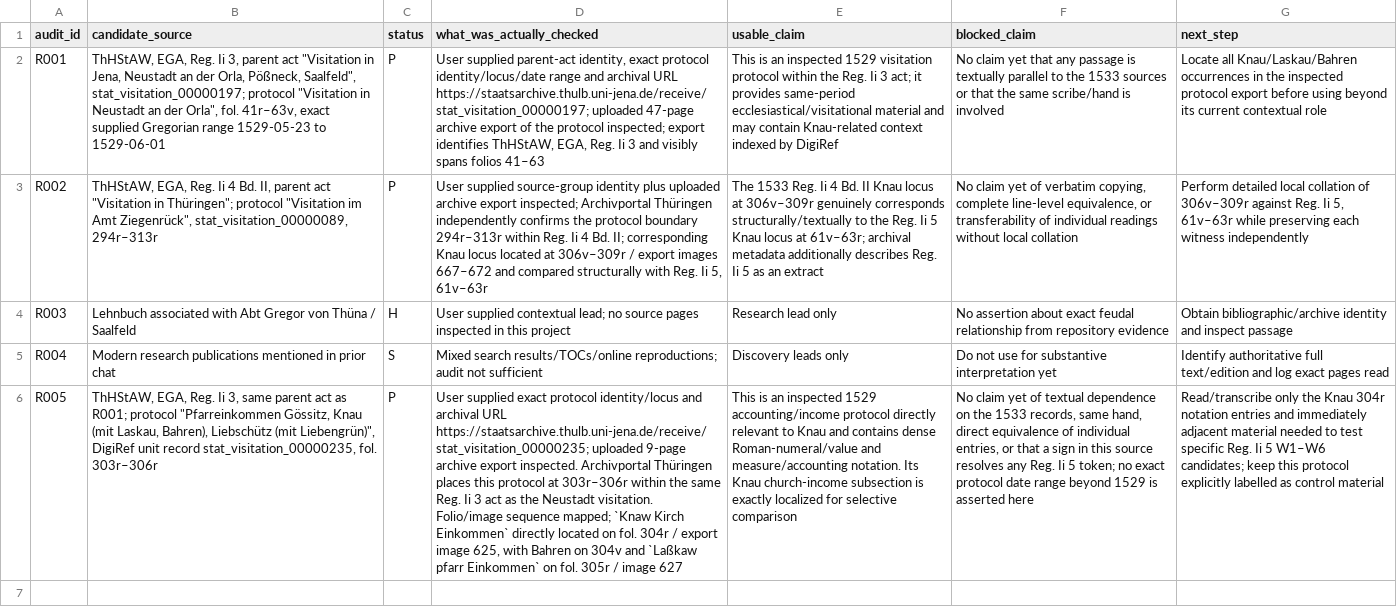
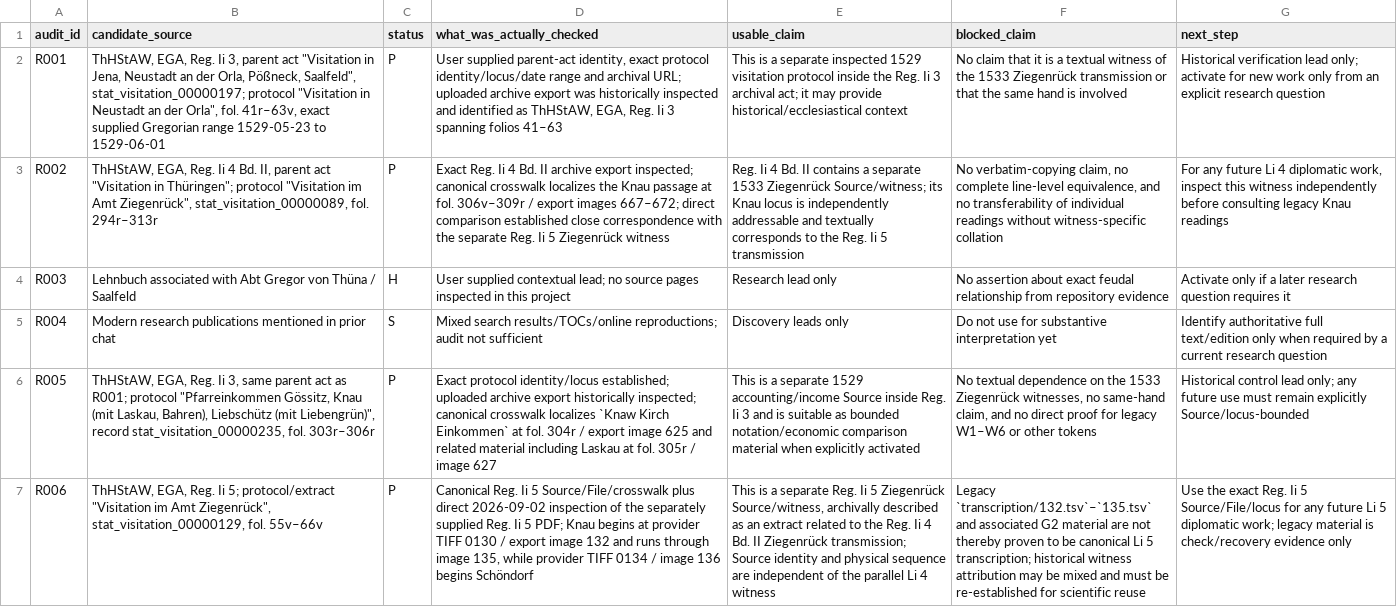
Before and after one commit to esany/paleo-type, a TSV file: projects/ega-reg-ii-5-knau/research/source-audit.tsv, drawn as a sheet; the diff names each change by its address in the sheet, - before the commit and + after, or states it on an @@ line.

```diff
--- a/projects/ega-reg-ii-5-knau/research/source-audit.tsv
+++ b/projects/ega-reg-ii-5-knau/research/source-audit.tsv
-D2 (what_was_actually_checked): …and archival URL https://staatsarchive.thulb.uni-jena.de/receive/stat_visitation_00000197; uploaded 47-page archive export of the protocol inspected; export identifies ThHStAW, EGA, Reg. Ii 3 and visibly spans folios 41–63
+D2 (what_was_actually_checked): …and archival URL; uploaded archive export was historically inspected and identified as ThHStAW, EGA, Reg. Ii 3 spanning folios 41–63
-E2 (usable_claim): This is an inspected 1529 visitation protocol within the Reg. Ii 3 act; it provides same-period ecclesiastical/visitational material and may contain Knau-related context indexed by DigiRef
+E2 (usable_claim): This is a separate inspected 1529 visitation protocol inside the Reg. Ii 3 archival act; it may provide historical/ecclesiastical context
-F2 (blocked_claim): No claim yet that any passage is textually parallel to the 1533 sources or that the same scribe/hand is involved
+F2 (blocked_claim): No claim that it is a textual witness of the 1533 Ziegenrück transmission or that the same hand is involved
-G2 (next_step): Locate all Knau/Laskau/Bahren occurrences in the inspected protocol export before using beyond its current contextual role
+G2 (next_step): Historical verification lead only; activate for new work only from an explicit research question
-B3 (candidate_source): …Ziegenrück", stat_visitation_00000089, 294r–313r
+B3 (candidate_source): …Ziegenrück", stat_visitation_00000089, fol. 294r–313r
-D3 (what_was_actually_checked): User supplied source-group identity plus uploaded archive export inspected; Archivportal Thüringen independently confirms the protocol boundary 294r–313r within Reg. Ii 4 Bd. II; corresponding Knau locus located at 306v–309r / export images 667–672 and compared structurally with Reg. Ii 5, 61v–63r
+D3 (what_was_actually_checked): Exact Reg. Ii 4 Bd. II archive export inspected; canonical crosswalk localizes the Knau passage at fol. 306v–309r / export images 667–672; direct comparison established close correspondence with the separate Reg. Ii 5 Ziegenrück witness
-E3 (usable_claim): The 1533 Reg. Ii 4 Bd. II Knau locus at 306v–309r genuinely corresponds structurally/textually to the Reg. Ii 5 Knau locus at 61v–63r; archival metadata additionally describes Reg. Ii 5 as an extract
+E3 (usable_claim): Reg. Ii 4 Bd. II contains a separate 1533 Ziegenrück Source/witness; its Knau locus is independently addressable and textually corresponds to the Reg. Ii 5 transmission
-F3 (blocked_claim): No claim yet of verbatim copying, complete line-level equivalence, or transferability of individual readings without local collation
+F3 (blocked_claim): No verbatim-copying claim, no complete line-level equivalence, and no transferability of individual readings without witness-specific collation
-G3 (next_step): Perform detailed local collation of 306v–309r against Reg. Ii 5, 61v–63r while preserving each witness independently
+G3 (next_step): For any future Li 4 diplomatic work, inspect this witness independently before consulting legacy Knau readings
-G4 (next_step): Obtain bibliographic/archive identity and inspect passage
+G4 (next_step): Activate only if a later research question requires it
-G5 (next_step): …full text/edition and log exact pages read
+G5 (next_step): …full text/edition only when required by a current research question
-B6 (candidate_source): …(mit Liebengrün)", DigiRef unit record stat_visitation_00000235,…
+B6 (candidate_source): …(mit Liebengrün)", record stat_visitation_00000235,…
-D6 (what_was_actually_checked): User supplied exact protocol identity/locus and archival URL https://staatsarchive.thulb.uni-jena.de/receive/stat_visitation_00000235; uploaded 9-page archive export inspected. Archivportal Thüringen places this protocol at 303r–306r within the same Reg. Ii 3 act as the Neustadt visitation. Folio/image sequence mapped; `Knaw Kirch Einkommen` directly located on fol. 304r / export image 625, with Bahren on 304v and `Laßkaw pfarr Einkommen` on fol. 305r…
+D6 (what_was_actually_checked): Exact protocol identity/locus established; uploaded archive export historically inspected; canonical crosswalk localizes `Knaw Kirch Einkommen` at fol. 304r / export image 625 and related material including Laskau at fol. 305r…
-E6 (usable_claim): This is an inspected 1529 accounting/income protocol directly relevant to Knau and contains dense Roman-numeral/value and measure/accounting notation. Its Knau church-income subsection is exactly localized for selective comparison
+E6 (usable_claim): This is a separate 1529 accounting/income Source inside Reg. Ii 3 and is suitable as bounded notation/economic comparison material when explicitly activated
-F6 (blocked_claim): No claim yet of textual dependence on the 1533 records, same hand, direct equivalence of individual entries, or that a sign in this source resolves any Reg. Ii 5 token; no exact protocol date range beyond 1529 is asserted here
+F6 (blocked_claim): No textual dependence on the 1533 Ziegenrück witnesses, no same-hand claim, and no direct proof for legacy W1–W6 or other tokens
-G6 (next_step): Read/transcribe only the Knau 304r notation entries and immediately adjacent material needed to test specific Reg. Ii 5 W1–W6 candidates; keep this protocol explicitly labelled as control material
+G6 (next_step): Historical control lead only; any future use must remain explicitly Source/locus-bounded
+row 7: R006 | ThHStAW, EGA, Reg. Ii 5; protocol/extract "Visitation im Amt Ziegenrück", stat_visitation_00000129, fol. 55v–66v | P | Canonical Reg. Ii 5 Source/File/crosswalk plus direct 2026-09-02 inspection of the separately supplied Reg. Ii 5 PDF; Knau begins at provider TIFF 0130 / export image 132 and runs through image 135, while provider TIFF 0134 / image 136 begins Schöndorf | This is a separate Reg. Ii 5 Ziegenrück Source/witness, archivally described as an extract related to the Reg. Ii 4 Bd. II Ziegenrück transmission; Source identity and physical sequence are independent of the parallel Li 4 witness | Legacy `transcription/132.tsv`–`135.tsv` and associated G2 material are not thereby proven to be canonical Li 5 transcription; historical witness attribution may be mixed and must be re-established for scientific reuse | Use the exact Reg. Ii 5 Source/File/locus for any future Li 5 diplomatic work; legacy material is check/recovery evidence only
```
Also changed, not shown: projects/ega-reg-ii-5-knau/research/project-source-migration.tsv, 6 other files.
